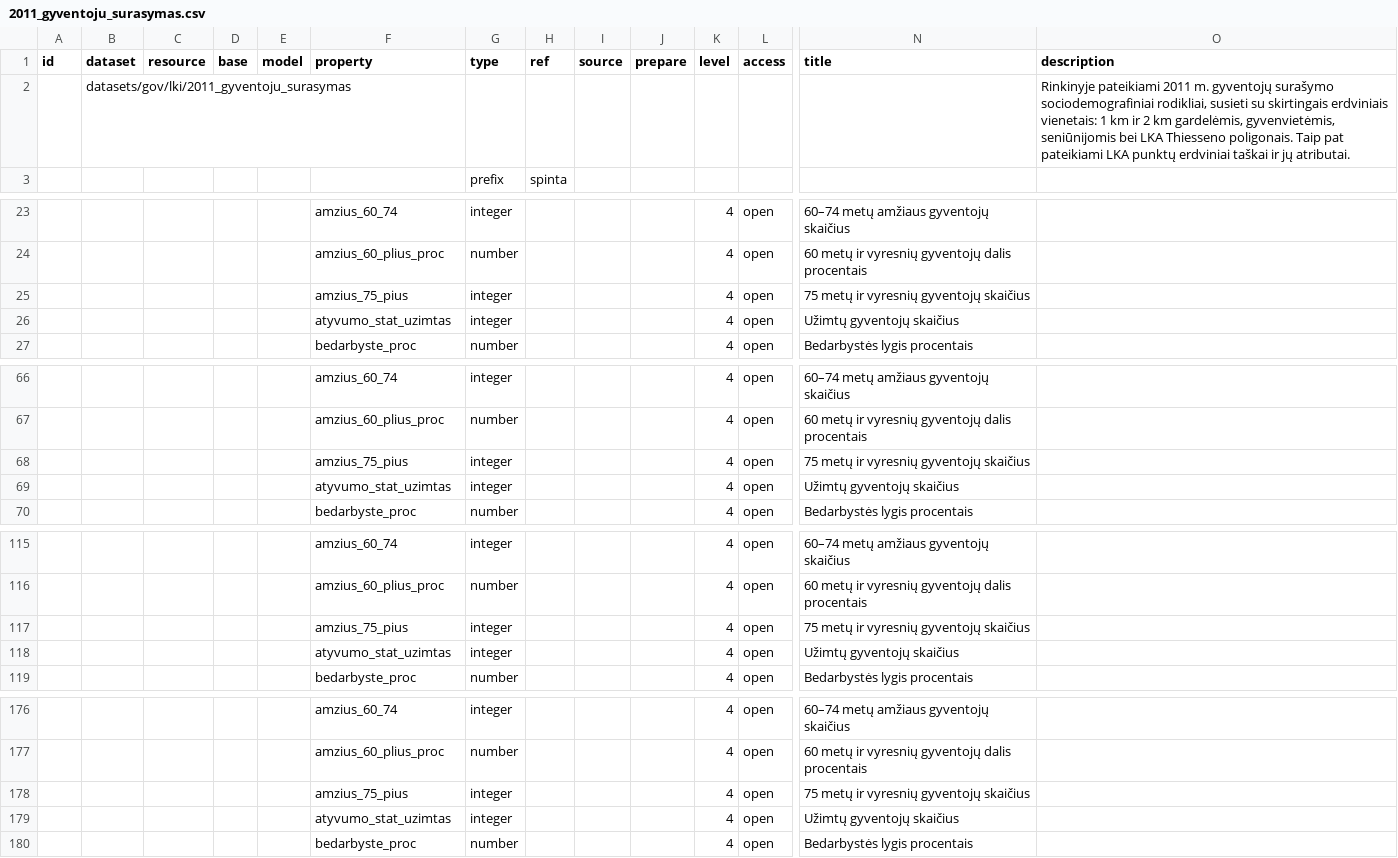
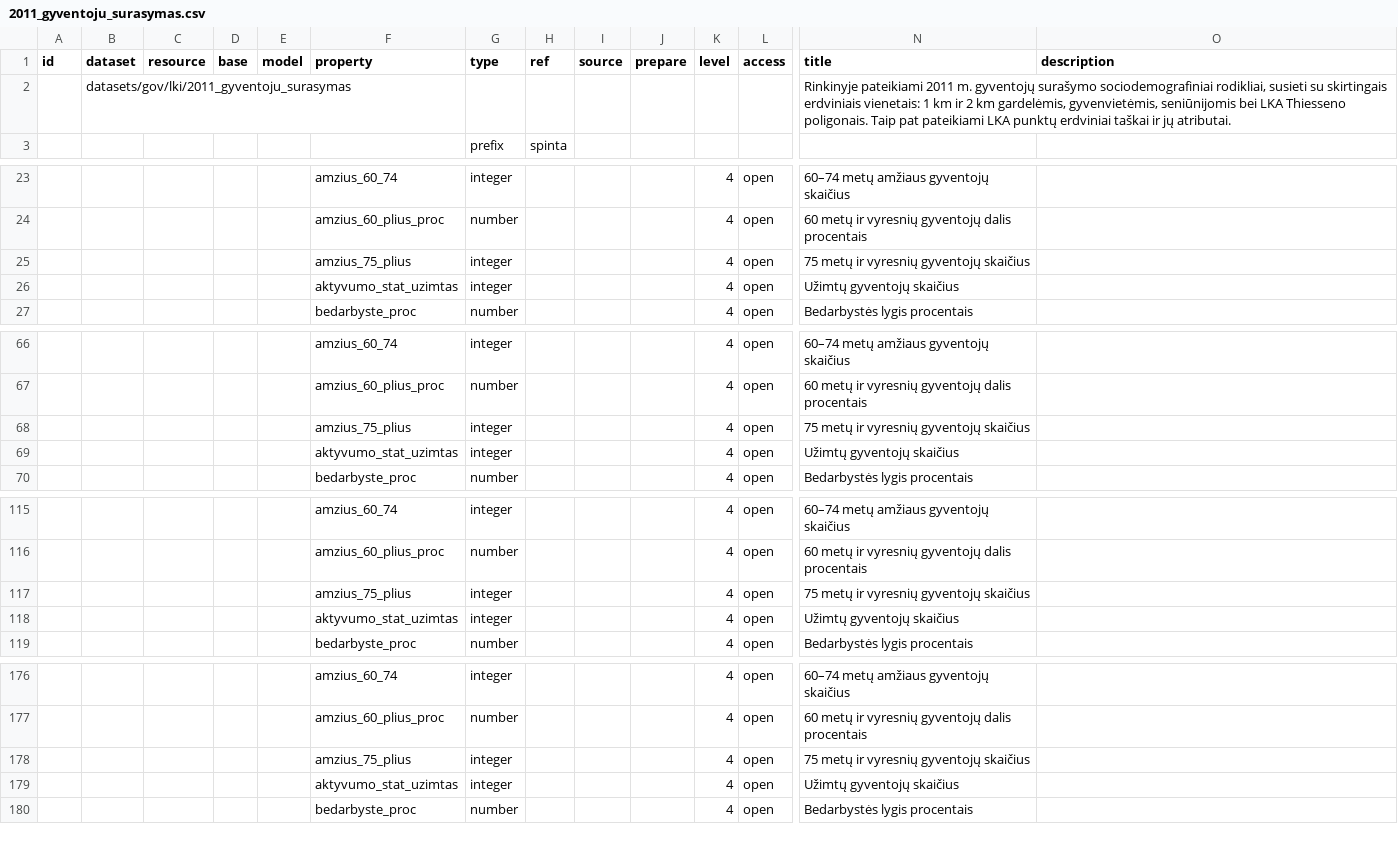
Before and after one commit to atviriduomenys/manifest, a CSV file: datasets/gov/lki/2011_gyventoju_surasymas.csv, drawn as a sheet; only a part is shown, gaps mark what is left out; removed rows and columns are numbered as before the commit, all else as after; rows hold the shown columns only; the diff covers the shown part only; the diff names each change by its address in the sheet, - before the commit and + after, or states it on an @@ line.

Commit message:
Fix typos in CSV column names and descriptions

```diff
--- a/datasets/gov/lki/2011_gyventoju_surasymas.csv
+++ b/datasets/gov/lki/2011_gyventoju_surasymas.csv
-row 2:  | datasets/gov/lki/2011_gyventoju_surasymas |  |  |  |  |  |  |  |  |  |  |  | Rinkinyje pateikiami 2011 m. gyventojų surašymo sociodemografiniai rodikliai, susieti su skirtingais erdviniais vienetais: 1 km ir 2 km gardelėmis, gyvenvietėmis, seniūnijomis bei LKA Thiesseno poligonais. Taip pat pateikiami LKA punktų erdviniai taškai ir jų atributai.
+row 2:  | datasets/gov/lki/2011_gyventoju_surasymas |  |  |  |  |  |  |  |  |  |  | Rinkinyje pateikiami 2011 m. gyventojų surašymo sociodemografiniai rodikliai, susieti su skirtingais erdviniais vienetais: 1 km ir 2 km gardelėmis, gyvenvietėmis, seniūnijomis bei LKA Thiesseno poligonais. Taip pat pateikiami LKA punktų erdviniai taškai ir jų atributai.
-F25 (property): amzius_75_pius
+F25 (property): amzius_75_plius
-F26 (property): atyvumo_stat_uzimtas
+F26 (property): aktyvumo_stat_uzimtas
-F68 (property): amzius_75_pius
+F68 (property): amzius_75_plius
-F69 (property): atyvumo_stat_uzimtas
+F69 (property): aktyvumo_stat_uzimtas
-F117 (property): amzius_75_pius
+F117 (property): amzius_75_plius
-F118 (property): atyvumo_stat_uzimtas
+F118 (property): aktyvumo_stat_uzimtas
-F178 (property): amzius_75_pius
+F178 (property): amzius_75_plius
-F179 (property): atyvumo_stat_uzimtas
+F179 (property): aktyvumo_stat_uzimtas
```
Also changed, not shown: 3 edited cells elsewhere in this file.
